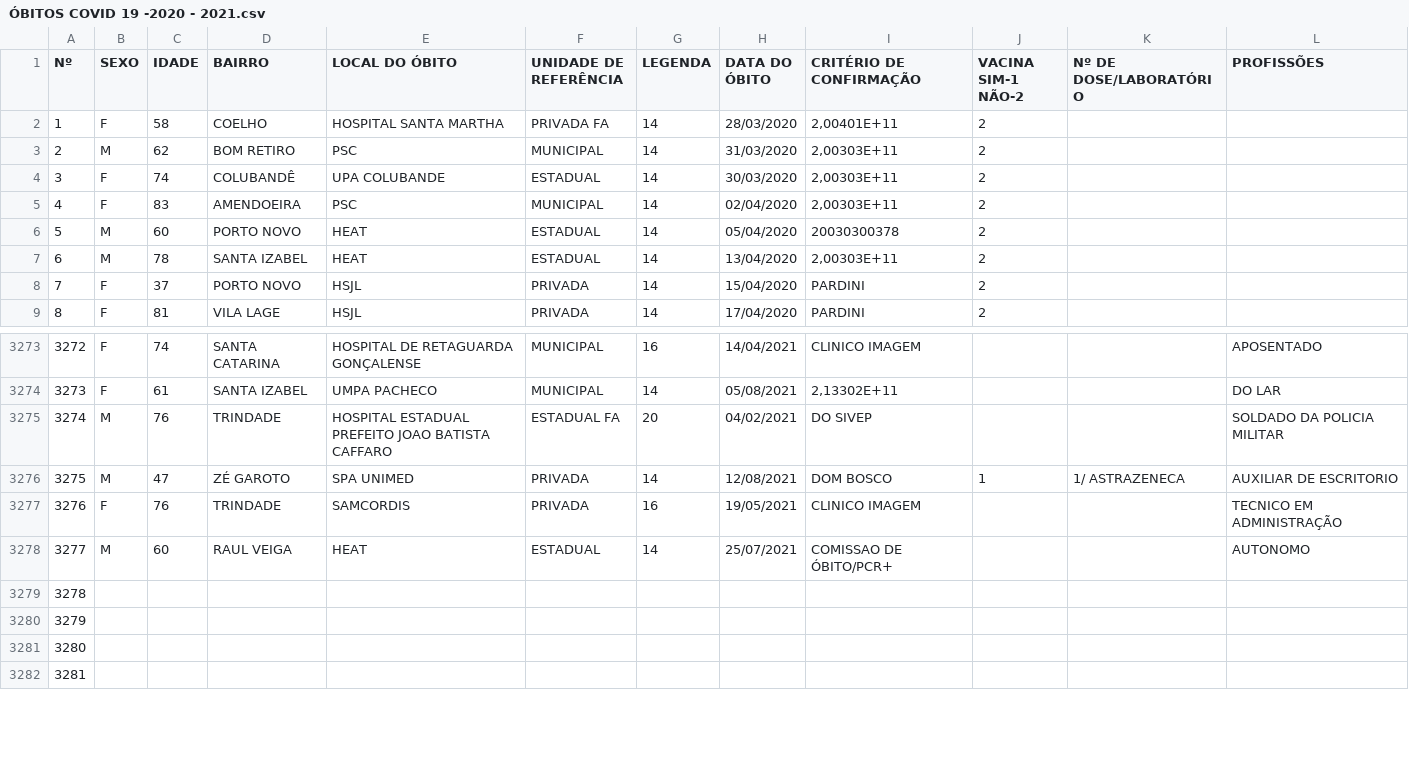
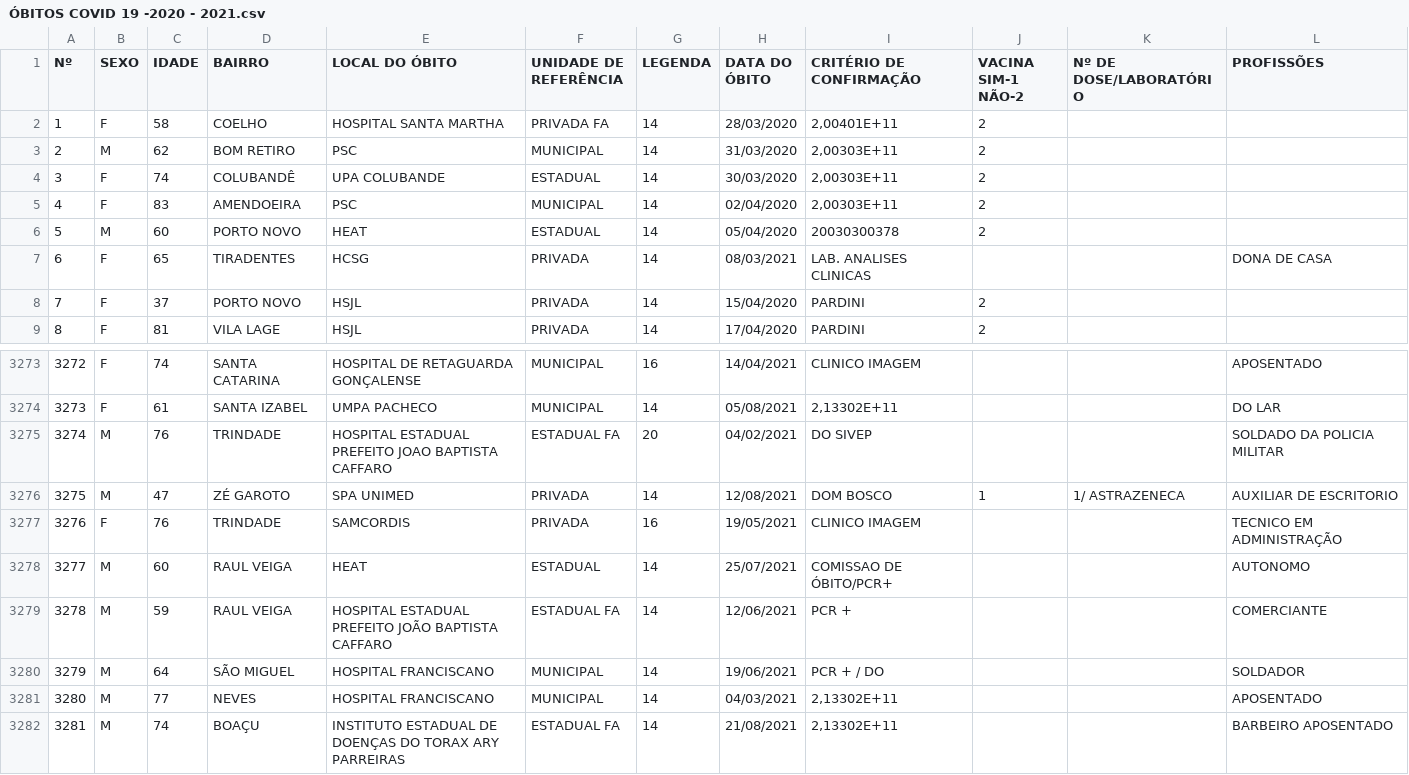
Before and after one commit to caiobuenoleite/testesite, a CSV file: datasets/ÓBITOS COVID 19 -2020 - 2021.csv, drawn as a sheet; only a part is shown, gaps mark what is left out; the diff covers the shown part only.

Commit message:
Add files via upload

```diff
--- a/datasets/ÓBITOS COVID 19 -2020 - 2021.csv
+++ b/datasets/ÓBITOS COVID 19 -2020 - 2021.csv
@@ -6,3 +6,3 @@
 5;M;60;PORTO NOVO;HEAT;ESTADUAL;14;05/04/2020;20030300378;2;;
-6;M;78;SANTA IZABEL;HEAT;ESTADUAL;14;13/04/2020;2,00303E+11;2;;
+6;F;65;TIRADENTES;HCSG;PRIVADA;14;08/03/2021;LAB. ANALISES CLINICAS;;;DONA DE CASA
 7;F;37;PORTO NOVO;HSJL;PRIVADA;14;15/04/2020;PARDINI;2;;
@@ -3276,3 +3276,3 @@
 3273;F;61;SANTA IZABEL;UMPA PACHECO;MUNICIPAL;14;05/08/2021;2,13302E+11;;;DO LAR
-3274;M;76;TRINDADE;HOSPITAL ESTADUAL PREFEITO JOAO BATISTA CAFFARO;ESTADUAL FA;20;04/02/2021;DO SIVEP;;;SOLDADO DA POLICIA MILITAR
+3274;M;76;TRINDADE;HOSPITAL ESTADUAL PREFEITO JOAO BAPTISTA CAFFARO;ESTADUAL FA;20;04/02/2021;DO SIVEP;;;SOLDADO DA POLICIA MILITAR
 3275;M;47;ZÉ GAROTO;SPA UNIMED;PRIVADA;14;12/08/2021;DOM BOSCO;1;1/ ASTRAZENECA;AUXILIAR DE ESCRITORIO
@@ -3280,5 +3280,5 @@
 3277;M;60;RAUL VEIGA;HEAT;ESTADUAL;14;25/07/2021;COMISSAO DE ÓBITO/PCR+;;;AUTONOMO
-3278;;;;;;;;;;;
-3279;;;;;;;;;;;
-3280;;;;;;;;;;;
-3281;;;;;;;;;;;
+3278;M;59;RAUL VEIGA;HOSPITAL ESTADUAL PREFEITO JOÃO BAPTISTA CAFFARO;ESTADUAL FA;14;12/06/2021;PCR +;;;COMERCIANTE
+3279;M;64;SÃO MIGUEL;HOSPITAL FRANCISCANO ;MUNICIPAL;14;19/06/2021;PCR + / DO;;;SOLDADOR
+3280;M;77;NEVES;HOSPITAL FRANCISCANO ;MUNICIPAL;14;04/03/2021;2,13302E+11;;;APOSENTADO
+3281;M;74;BOAÇU;INSTITUTO ESTADUAL DE DOENÇAS DO TORAX ARY PARREIRAS;ESTADUAL FA;14;21/08/2021;2,13302E+11;;;BARBEIRO APOSENTADO
```
Also changed, not shown: 119 edited cells elsewhere in this file.
